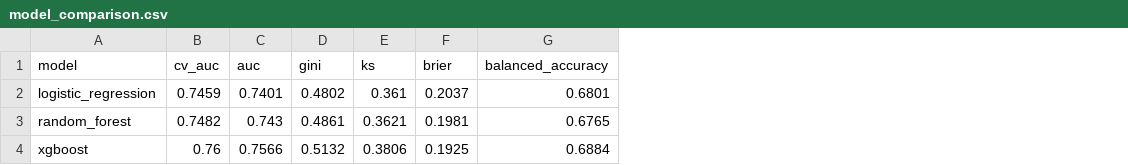
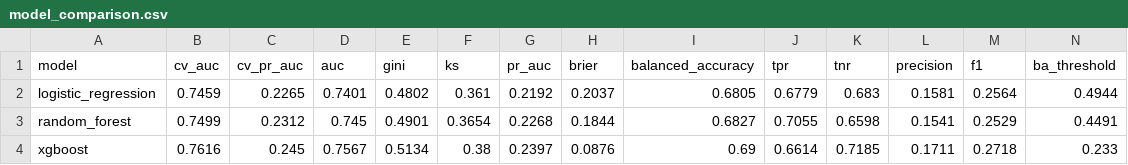
Before and after one commit to christianbork/fins5557-ai-project, a CSV file: reports/model_comparison.csv, drawn as a sheet; addresses are those after the commit; the diff names each change by its address in the sheet, - before the commit and + after, or states it on an @@ line.

```diff
--- a/reports/model_comparison.csv
+++ b/reports/model_comparison.csv
+column C (cv_pr_auc), rows 2-4: 0.2265 | 0.2312 | 0.245
+column G (pr_auc), rows 2-4: 0.2192 | 0.2268 | 0.2397
+column J (tpr), rows 2-4: 0.6779 | 0.7055 | 0.6614
+column K (tnr), rows 2-4: 0.683 | 0.6598 | 0.7185
+column L (precision), rows 2-4: 0.1581 | 0.1541 | 0.1711
+column M (f1), rows 2-4: 0.2564 | 0.2529 | 0.2718
+column N (ba_threshold), rows 2-4: 0.4944 | 0.4491 | 0.233
-I2 (balanced_accuracy): 0.6801
+I2 (balanced_accuracy): 0.6805
-B3 (cv_auc): 0.7482
+B3 (cv_auc): 0.7499
-D3 (auc): 0.743
+D3 (auc): 0.745
-E3 (gini): 0.4861
+E3 (gini): 0.4901
-F3 (ks): 0.3621
+F3 (ks): 0.3654
-H3 (brier): 0.1981
+H3 (brier): 0.1844
-I3 (balanced_accuracy): 0.6765
+I3 (balanced_accuracy): 0.6827
-B4 (cv_auc): 0.76
+B4 (cv_auc): 0.7616
-D4 (auc): 0.7566
+D4 (auc): 0.7567
-E4 (gini): 0.5132
+E4 (gini): 0.5134
-F4 (ks): 0.3806
+F4 (ks): 0.38
-H4 (brier): 0.1925
+H4 (brier): 0.0876
-I4 (balanced_accuracy): 0.6884
+I4 (balanced_accuracy): 0.69
```
Also changed, not shown: reports/profit_curve.csv, 5 other files.
